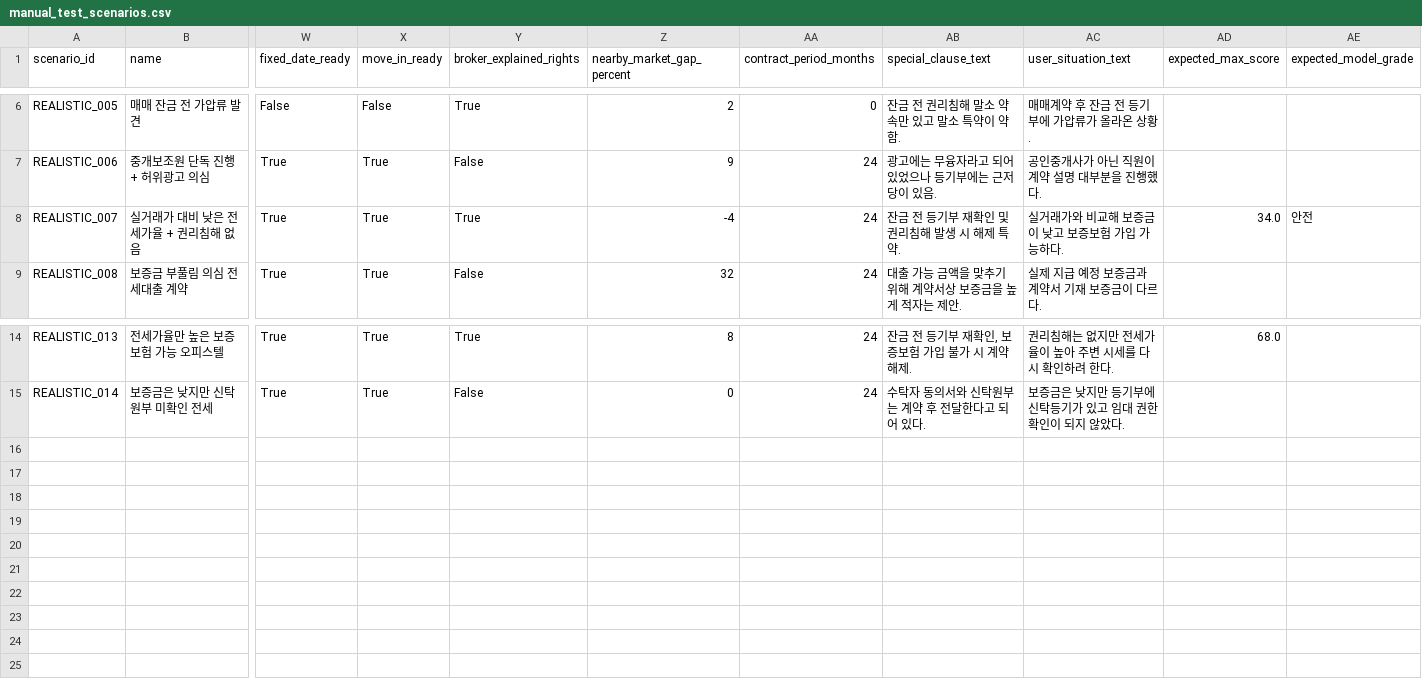
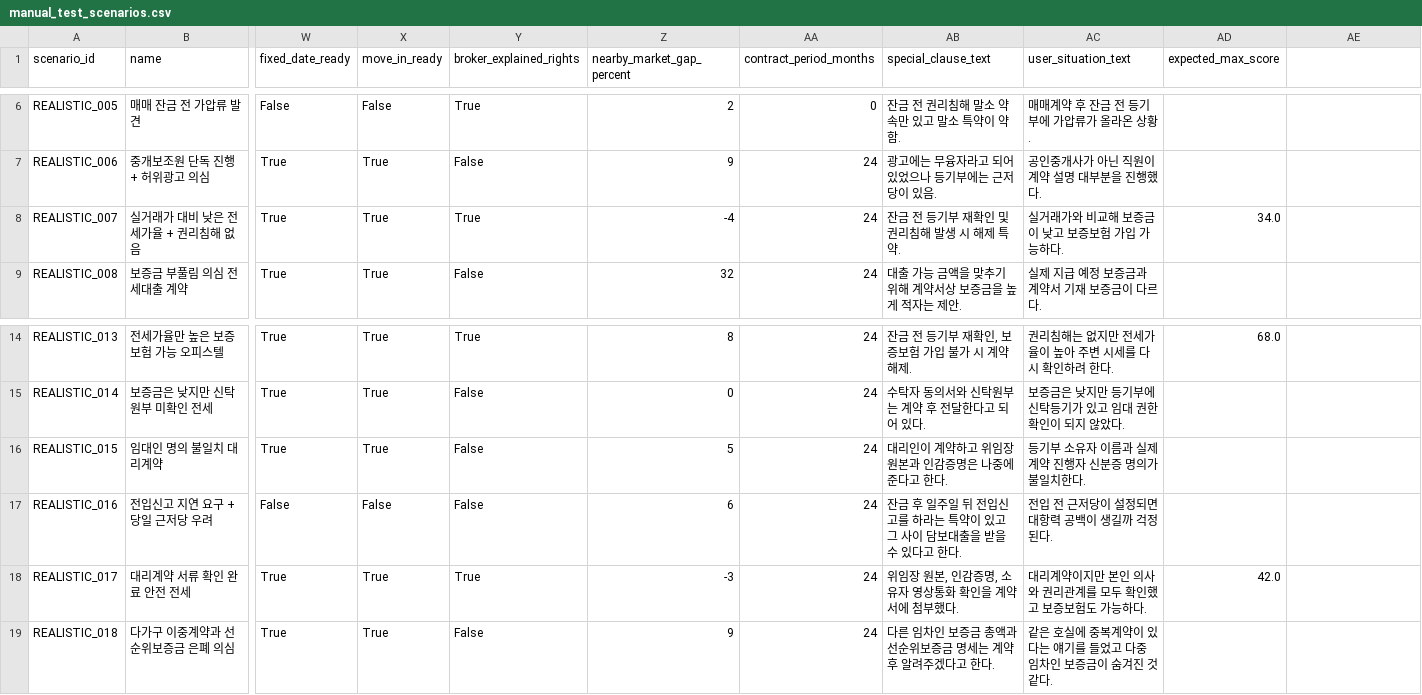
Before and after one commit to bssm-oss/legallearn, a CSV file: 데이터/manual_test_scenarios.csv, drawn as a sheet; only a part is shown, gaps mark what is left out; rows hold the shown columns only; the diff names each change by its address in the sheet, - before the commit and + after, or states it on an @@ line.

Commit message:
model: retrain on emerging pattern corpus
Rebuild the offline corpus with 18,000 additional emerging field-pattern examples on top of the previous counterfactual corpus.\n\nThe training set now contains 100,488 rows with grouped train, validation, and holdout splits of 65,822 / 14,546 / 20,120. The retrained 400-estimator sklearn BaggingClassifier reaches Validation Macro F1 0.9899 and Holdout Macro F1 0.9844.\n\nRefresh the trained model, metadata, data quality report, manual scenarios and predictions, metrics, reports, README, notebook, and test-results documentation.

```diff
--- a/데이터/manual_test_scenarios.csv
+++ b/데이터/manual_test_scenarios.csv
-AE1: expected_model_grade
+AE1: (empty)
-AE8: 안전
+AE8: (empty)
+row 16: REALISTIC_015 | 임대인 명의 불일치 대리계약 | True | True | False | 5 | 24 | 대리인이 계약하고 위임장 원본과 인감증명은 나중에 준다고 한다. | 등기부 소유자 이름과 실제 계약 진행자 신분증 명의가 불일치한다.
+row 17: REALISTIC_016 | 전입신고 지연 요구 + 당일 근저당 우려 | False | False | False | 6 | 24 | 잔금 후 일주일 뒤 전입신고를 하라는 특약이 있고 그 사이 담보대출을 받을 수 있다고 한다. | 전입 전 근저당이 설정되면 대항력 공백이 생길까 걱정된다.
+row 18: REALISTIC_017 | 대리계약 서류 확인 완료 안전 전세 | True | True | True | -3 | 24 | 위임장 원본, 인감증명, 소유자 영상통화 확인을 계약서에 첨부했다. | 대리계약이지만 본인 의사와 권리관계를 모두 확인했고 보증보험도 가능하다. | 42.0
+row 19: REALISTIC_018 | 다가구 이중계약과 선순위보증금 은폐 의심 | True | True | False | 9 | 24 | 다른 임차인 보증금 총액과 선순위보증금 명세는 계약 후 알려주겠다고 한다. | 같은 호실에 중복계약이 있다는 얘기를 들었고 다중 임차인 보증금이 숨겨진 것 같다.
```
Also changed, not shown: 학습과정/feature_importance.csv, 학습과정/manual_scenario_predictions.csv, 13 other files.
